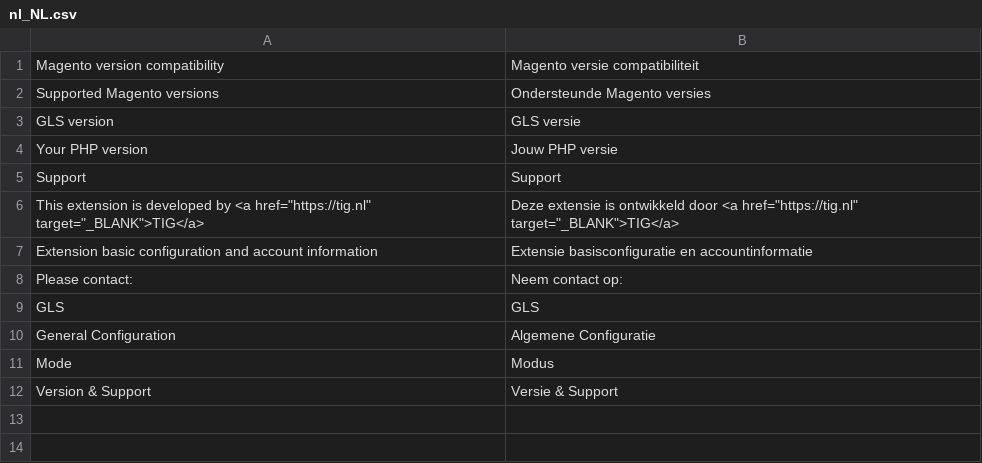
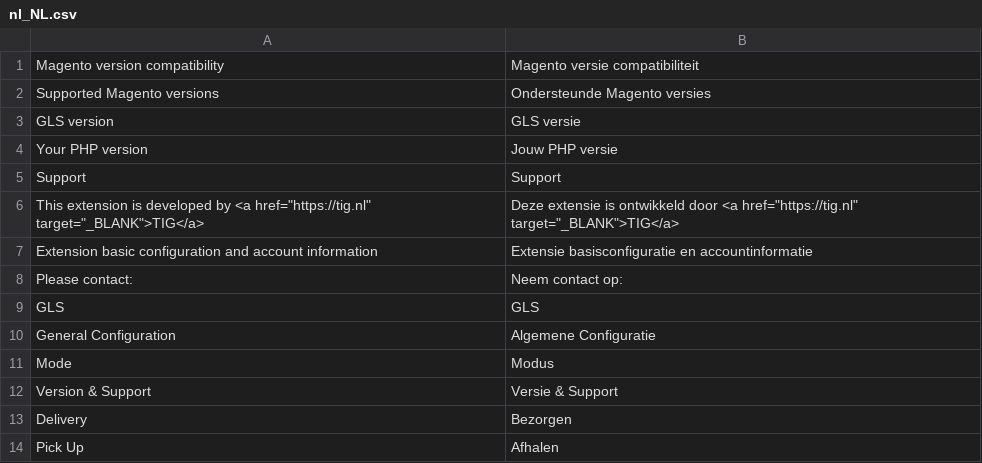
Before and after one commit to tig-nl/gls-magento2, a CSV file: i18n/nl_NL.csv, drawn as a sheet; the diff names each change by its address in the sheet, - before the commit and + after, or states it on an @@ line.

```diff
--- a/i18n/nl_NL.csv
+++ b/i18n/nl_NL.csv
+row 13: Delivery | Bezorgen
+row 14: Pick Up | Afhalen
```
Also changed, not shown: 3 other files.
